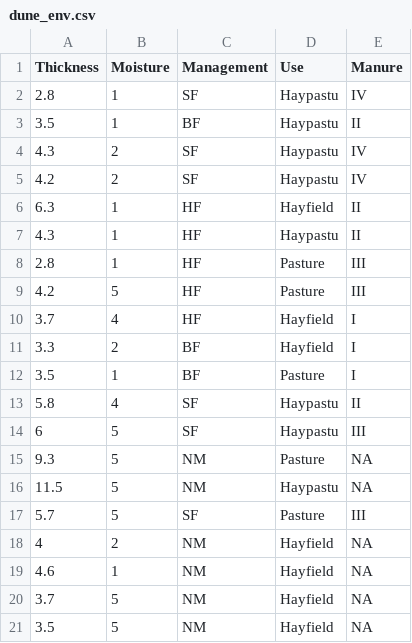
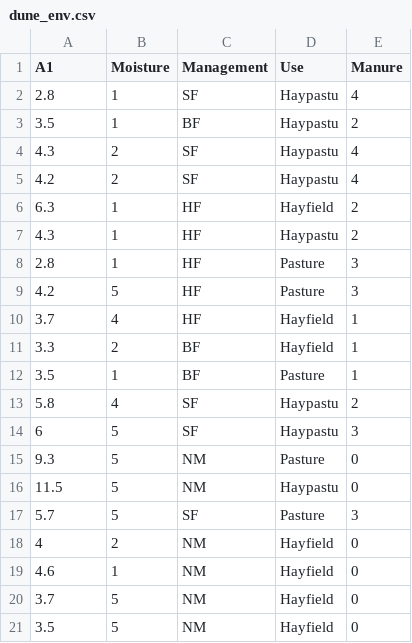
Before and after one commit to Sam-Stuart/Wegan, a CSV file: MetaboAnalyst/src/main/webapp/resources/data/dune_env.csv, drawn as a sheet.

```diff
--- a/MetaboAnalyst/src/main/webapp/resources/data/dune_env.csv
+++ b/MetaboAnalyst/src/main/webapp/resources/data/dune_env.csv
@@ -1,21 +1,21 @@
-Thickness,Moisture,Management,Use,Manure
-2.8,1,SF,Haypastu,IV
-3.5,1,BF,Haypastu,II
-4.3,2,SF,Haypastu,IV
-4.2,2,SF,Haypastu,IV
-6.3,1,HF,Hayfield,II
-4.3,1,HF,Haypastu,II
-2.8,1,HF,Pasture,III
-4.2,5,HF,Pasture,III
-3.7,4,HF,Hayfield,I
-3.3,2,BF,Hayfield,I
-3.5,1,BF,Pasture,I
-5.8,4,SF,Haypastu,II
-6,5,SF,Haypastu,III
-9.3,5,NM,Pasture,NA
-11.5,5,NM,Haypastu,NA
-5.7,5,SF,Pasture,III
-4,2,NM,Hayfield,NA
-4.6,1,NM,Hayfield,NA
-3.7,5,NM,Hayfield,NA
-3.5,5,NM,Hayfield,NA
+"A1","Moisture","Management","Use","Manure"
+2.8,"1","SF","Haypastu","4"
+3.5,"1","BF","Haypastu","2"
+4.3,"2","SF","Haypastu","4"
+4.2,"2","SF","Haypastu","4"
+6.3,"1","HF","Hayfield","2"
+4.3,"1","HF","Haypastu","2"
+2.8,"1","HF","Pasture","3"
+4.2,"5","HF","Pasture","3"
+3.7,"4","HF","Hayfield","1"
+3.3,"2","BF","Hayfield","1"
+3.5,"1","BF","Pasture","1"
+5.8,"4","SF","Haypastu","2"
+6,"5","SF","Haypastu","3"
+9.3,"5","NM","Pasture","0"
+11.5,"5","NM","Haypastu","0"
+5.7,"5","SF","Pasture","3"
+4,"2","NM","Hayfield","0"
+4.6,"1","NM","Hayfield","0"
+3.7,"5","NM","Hayfield","0"
+3.5,"5","NM","Hayfield","0"
```
Also changed, not shown: 16 other files.
